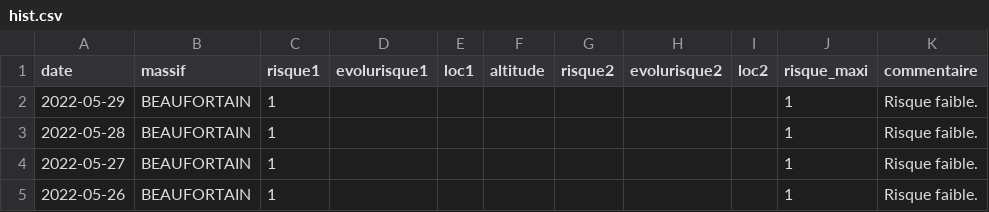
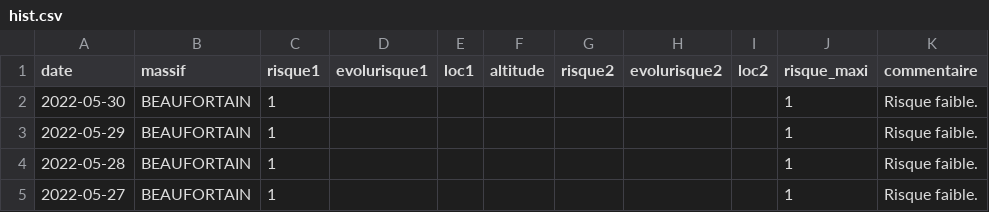
Before and after one commit to qloridant/meteofrance_bra_hist, a CSV file: src/data/BEAUFORTAIN/hist.csv, drawn as a sheet; only a part is shown; the shorter side is filled out with more unchanged rows; the diff names each change by its address in the sheet, - before the commit and + after, or states it on an @@ line.

Commit message:
Daily automatic file update

```diff
--- a/src/data/BEAUFORTAIN/hist.csv
+++ b/src/data/BEAUFORTAIN/hist.csv
+row 2: 2022-05-30 | BEAUFORTAIN | 1 |  |  |  |  |  |  | 1 | Risque faible.
```
